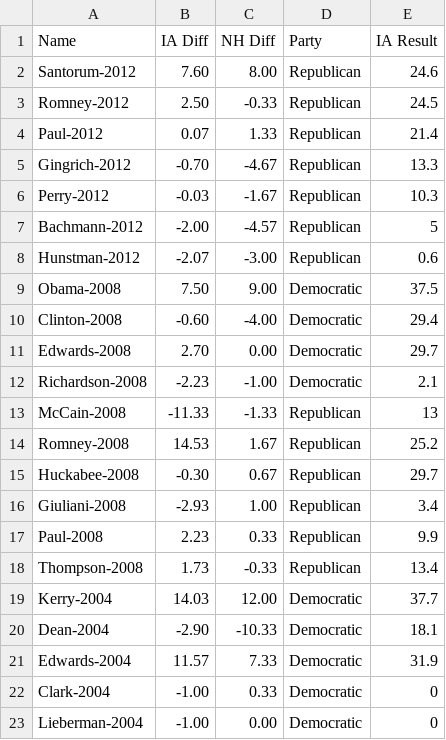
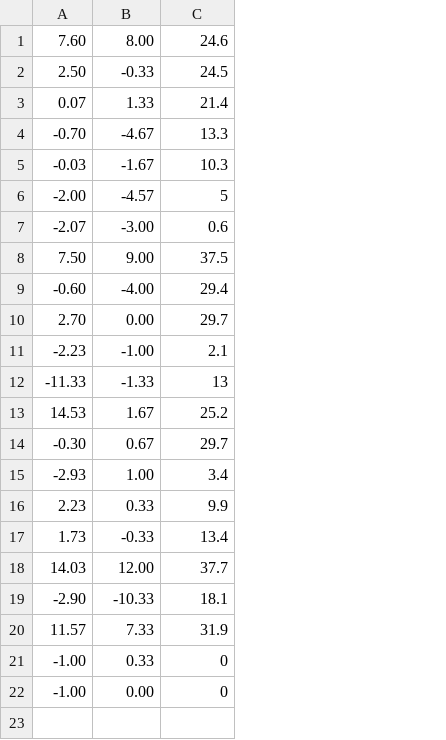
Before and after one commit to electoralstats/articles, a CSV file: iowa-preview/data.csv, drawn as a sheet; removed rows and columns are numbered as before the commit, all else as after; the diff names each change by its address in the sheet, - before the commit and + after, or states it on an @@ line.

Commit message:
Updated stuff for iowa-preview

```diff
--- a/iowa-preview/data.csv
+++ b/iowa-preview/data.csv
-column A, rows 2-23: Santorum-2012 | Romney-2012 | Paul-2012 | Gingrich-2012 | Perry-2012 | Bachmann-2012 | Hunstman-2012 | Obama-2008 | Clinton-2008 | Edwards-2008 | Richardson-2008 | McCain-2008 | Romney-2008 | Huckabee-2008 | Giuliani-2008 | Paul-2008 | Thompson-2008 | Kerry-2004 | Dean-2004 | Edwards-2004 | Clark-2004 | Lieberman-2004
-column D, rows 2-23: Republican | Republican | Republican | Republican | Republican | Republican | Republican | Democratic | Democratic | Democratic | Democratic | Republican | Republican | Republican | Republican | Republican | Republican | Democratic | Democratic | Democratic | Democratic | Democratic
-row 1: Name | IA Diff | NH Diff | Party | IA Result
```
Also changed, not shown: 10 other files.
